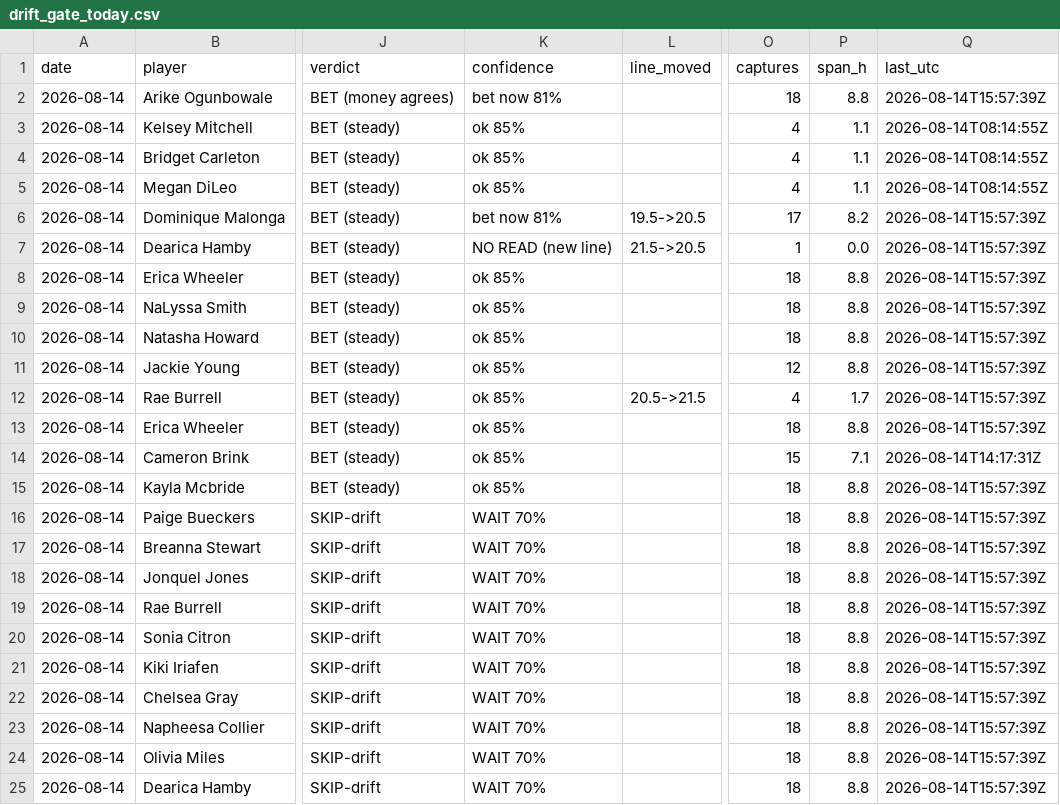
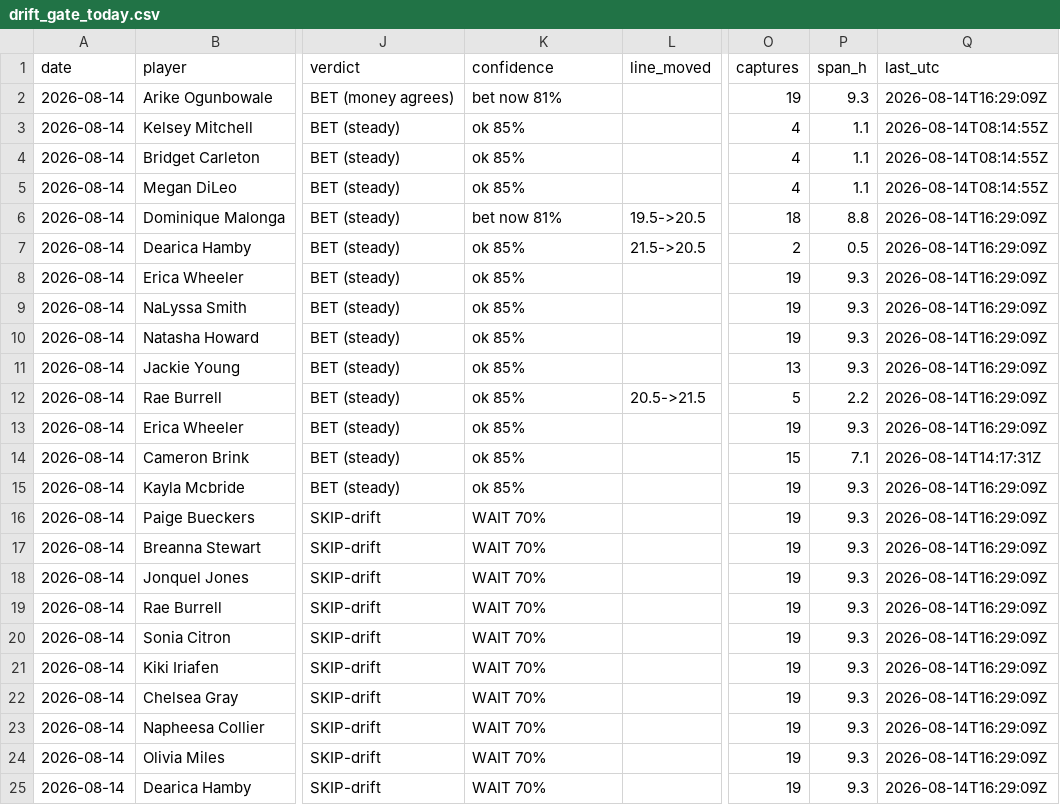
Before and after one commit to JollyChenn/wnba-line-capture, a CSV file: drift_gate_today.csv, drawn as a sheet; only a part is shown, gaps mark what is left out; the diff names each change by its address in the sheet, - before the commit and + after, or states it on an @@ line.

```diff
--- a/drift_gate_today.csv
+++ b/drift_gate_today.csv
-O2 (captures): 18
+O2 (captures): 19
-P2 (span_h): 8.8
+P2 (span_h): 9.3
-Q2 (last_utc): 2026-08-14T15:57:39Z
+Q2 (last_utc): 2026-08-14T16:29:09Z
-O6 (captures): 17
+O6 (captures): 18
-P6 (span_h): 8.2
+P6 (span_h): 8.8
-Q6:Q13 (last_utc): 2026-08-14T15:57:39Z
+Q6:Q13 (last_utc): 2026-08-14T16:29:09Z
-K7 (confidence): NO READ (new line)
+K7 (confidence): ok 85%
-O7 (captures): 1
+O7 (captures): 2
-P7 (span_h): 0.0
+P7 (span_h): 0.5
-O8:O10 (captures): 18
+O8:O10 (captures): 19
-P8:P11 (span_h): 8.8
+P8:P11 (span_h): 9.3
-O11 (captures): 12
+O11 (captures): 13
-O12 (captures): 4
+O12 (captures): 5
-P12 (span_h): 1.7
+P12 (span_h): 2.2
-O13 (captures): 18
+O13 (captures): 19
-P13 (span_h): 8.8
+P13 (span_h): 9.3
-O15:O25 (captures): 18
+O15:O25 (captures): 19
-P15:P25 (span_h): 8.8
+P15:P25 (span_h): 9.3
-Q15:Q25 (last_utc): 2026-08-14T15:57:39Z
+Q15:Q25 (last_utc): 2026-08-14T16:29:09Z
```
Also changed, not shown: drift_log.csv, 4 other files.
